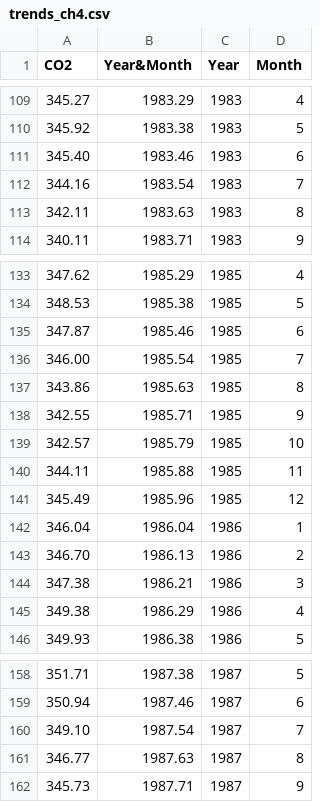
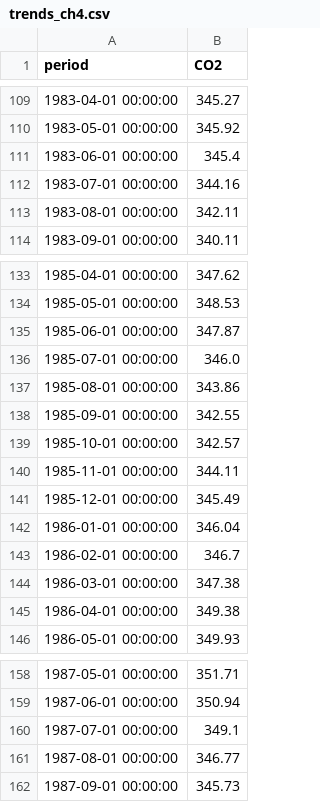
Before and after one commit to aromanenko/ATSF, a CSV file: data/trends_ch4.csv, drawn as a sheet; only a part is shown, gaps mark what is left out; removed rows and columns are numbered as before the commit, all else as after; the diff covers the shown part only; the diff names each change by its address in the sheet, - before the commit and + after, or states it on an @@ line.

Commit message:
Update trends_ch4.csv
update

```diff
--- a/data/trends_ch4.csv
+++ b/data/trends_ch4.csv
+column A (period), rows 109-114: 1983-04-01 00:00:00 | 1983-05-01 00:00:00 | 1983-06-01 00:00:00 | 1983-07-01 00:00:00 | 1983-08-01 00:00:00 | 1983-09-01 00:00:00; rows 133-146: 1985-04-01 00:00:00 | 1985-05-01 00:00:00 | 1985-06-01 00:00:00 | 1985-07-01 00:00:00 | 1985-08-01 00:00:00 | 1985-09-01 00:00:00 | 1985-10-01 00:00:00 | 1985-11-01 00:00:00 | 1985-12-01 00:00:00 | 1986-01-01 00:00:00 | 1986-02-01 00:00:00 | 1986-03-01 00:00:00 | 1986-04-01 00:00:00 | 1986-05-01 00:00:00; rows 158-162: 1987-05-01 00:00:00 | 1987-06-01 00:00:00 | 1987-07-01 00:00:00 | 1987-08-01 00:00:00 | 1987-09-01 00:00:00
-column B (Year&Month), rows 109-114: 1983.29 | 1983.38 | 1983.46 | 1983.54 | 1983.63 | 1983.71; rows 133-146: 1985.29 | 1985.38 | 1985.46 | 1985.54 | 1985.63 | 1985.71 | 1985.79 | 1985.88 | 1985.96 | 1986.04 | 1986.13 | 1986.21 | 1986.29 | 1986.38; rows 158-162: 1987.38 | 1987.46 | 1987.54 | 1987.63 | 1987.71
-column C (Year), rows 109-114: all 1983; rows 133-146: 1985 | 1985 | 1985 | 1985 | 1985 | 1985 | 1985 | 1985 | 1985 | 1986 | 1986 | 1986 | 1986 | 1986; rows 158-162: all 1987
-column D (Month), rows 109-114: 4 | 5 | 6 | 7 | 8 | 9; rows 133-146: 4 | 5 | 6 | 7 | 8 | 9 | 10 | 11 | 12 | 1 | 2 | 3 | 4 | 5; rows 158-162: 5 | 6 | 7 | 8 | 9
-B111 (CO2): 345.40
+B111 (CO2): 345.4
-B136 (CO2): 346.00
+B136 (CO2): 346.0
-B143 (CO2): 346.70
+B143 (CO2): 346.7
-B160 (CO2): 349.10
+B160 (CO2): 349.1
```
Also changed, not shown: 16 edited cells elsewhere in this file.
